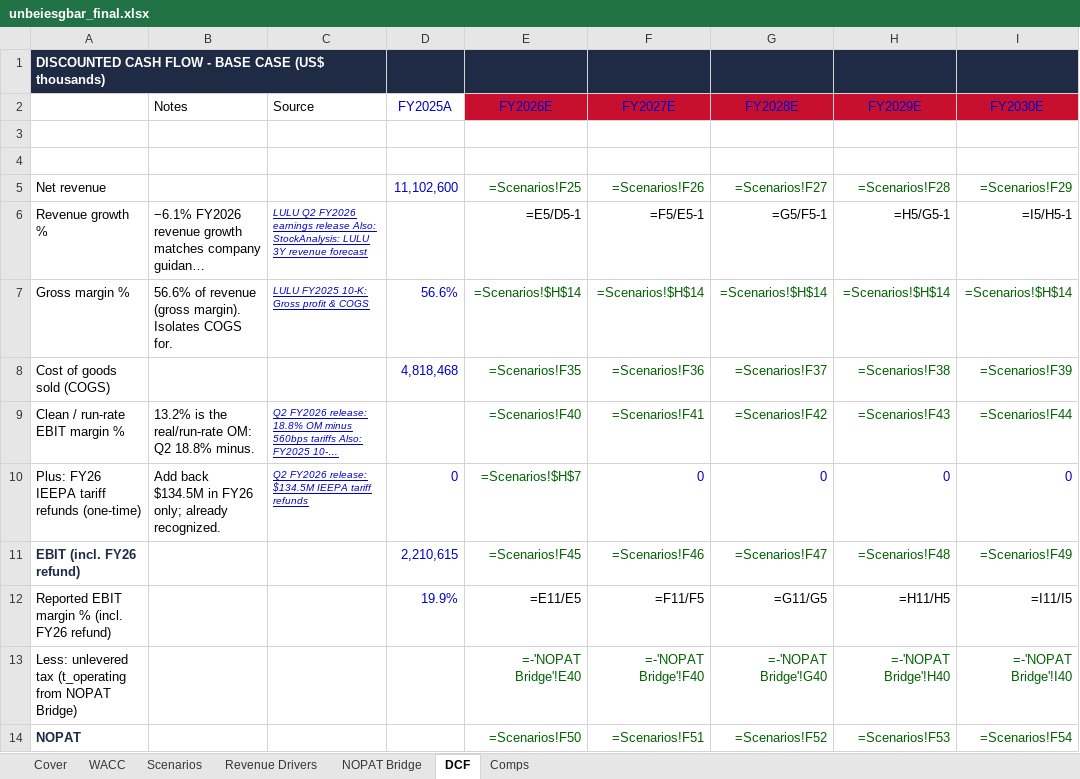
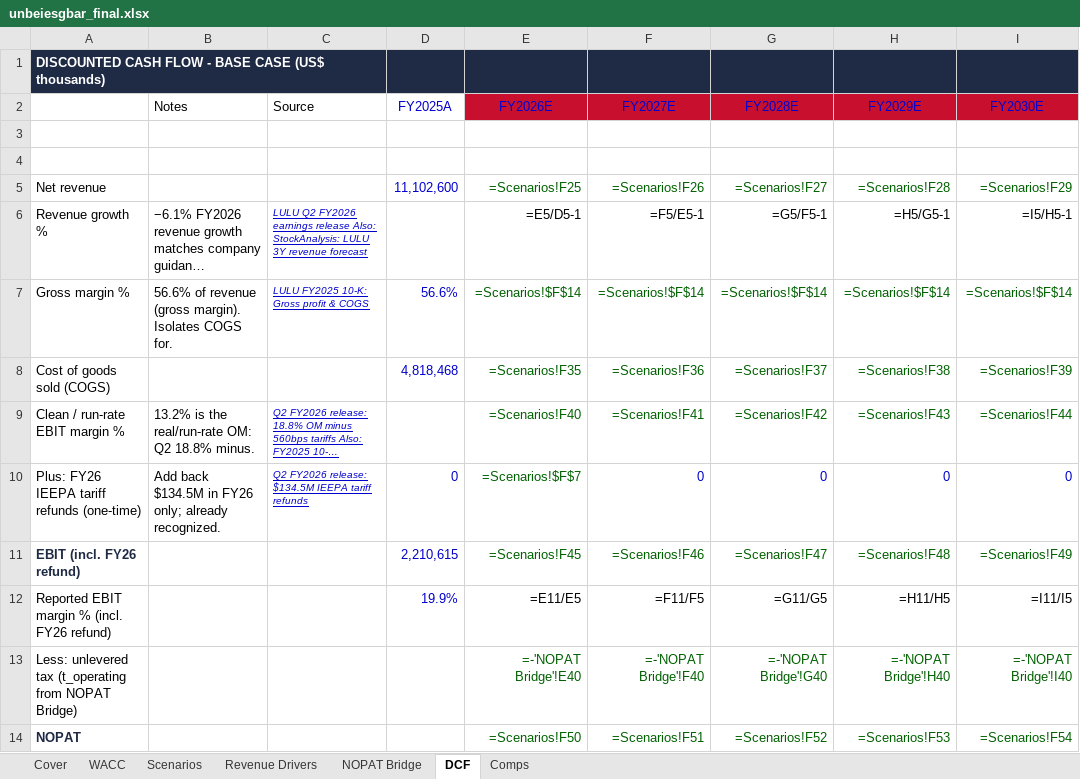
Before and after one commit to vengeanceaiUSC/RM, an Excel workbook: LULU/unbeiesgbar_final.xlsx, sheet DCF, drawn as a sheet; only a part is shown; long unchanged cells end in …; values as stored, in another font and other column widths than the file's, no borders; formulas without a stored value are shown as written; the diff covers the shown part only; the diff names each change by its address in the sheet, - before the commit and + after, or states it on an @@ line.

```diff
--- a/LULU/unbeiesgbar_final.xlsx (sheet DCF)
+++ b/LULU/unbeiesgbar_final.xlsx (sheet DCF)
-E7 (FY2026E): =Scenarios!$H$14
+E7 (FY2026E): =Scenarios!$F$14
-F7 (FY2027E): =Scenarios!$H$14
+F7 (FY2027E): =Scenarios!$F$14
-G7 (FY2028E): =Scenarios!$H$14
+G7 (FY2028E): =Scenarios!$F$14
-H7 (FY2029E): =Scenarios!$H$14
+H7 (FY2029E): =Scenarios!$F$14
-I7 (FY2030E): =Scenarios!$H$14
+I7 (FY2030E): =Scenarios!$F$14
-E10 (FY2026E): =Scenarios!$H$7
+E10 (FY2026E): =Scenarios!$F$7
```
Also changed, not shown: 30 edited cells elsewhere in this sheet, 4 other files.
